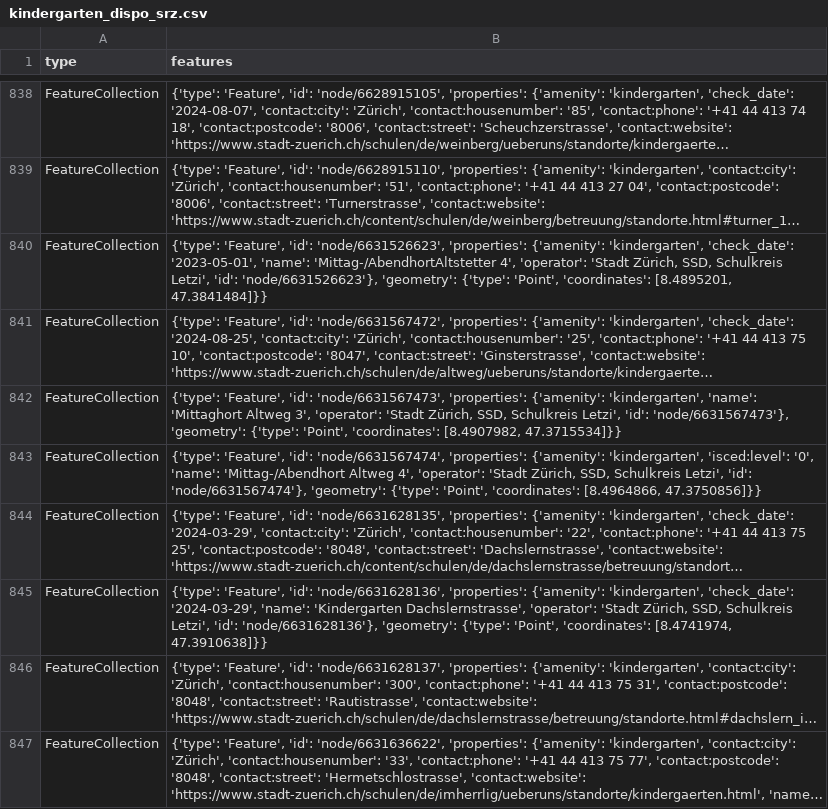
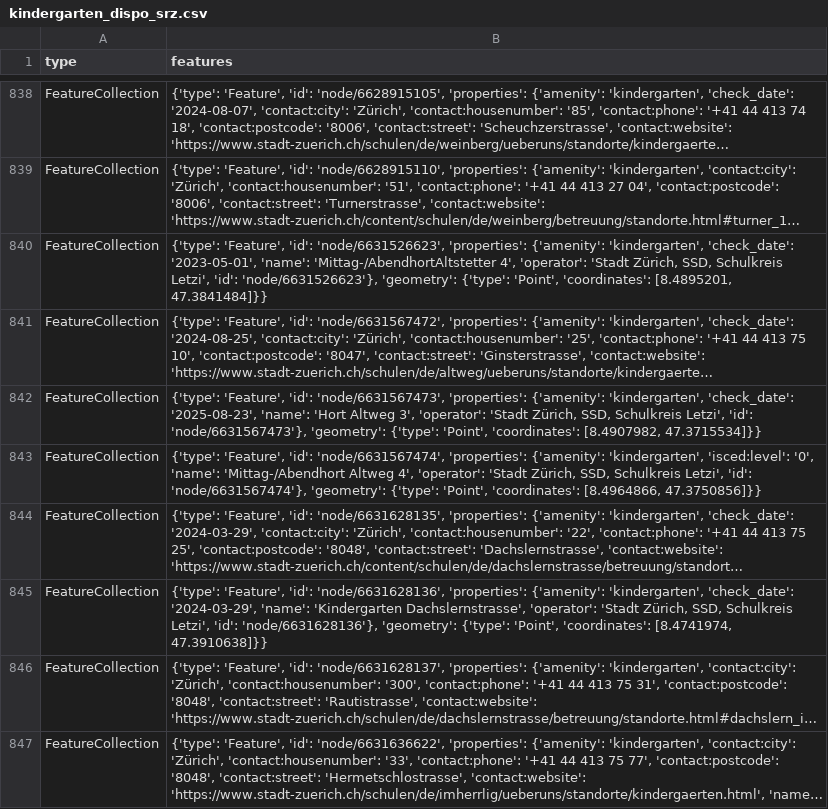
Before and after one commit to OpenBracketsCH/rescue-data, a CSV file: data/csv/kindergarten/kindergarten_dispo_srz.csv, drawn as a sheet; only a part is shown, gaps mark what is left out; long unchanged cells end in …; the diff names each change by its address in the sheet, - before the commit and + after, or states it on an @@ line.

```diff
--- a/data/csv/kindergarten/kindergarten_dispo_srz.csv
+++ b/data/csv/kindergarten/kindergarten_dispo_srz.csv
-B842 (features): …{'amenity': 'kindergarten', 'name': 'Mittaghort Altweg 3',…
+B842 (features): …{'amenity': 'kindergarten', 'check_date': '2025-08-23', 'name': 'Hort Altweg 3',…
```
Also changed, not shown: data/csv/defis/defis_stadt_zh.csv, data/csv/kindergarten/kindergarten_kt_zh.csv, 6 other files.
